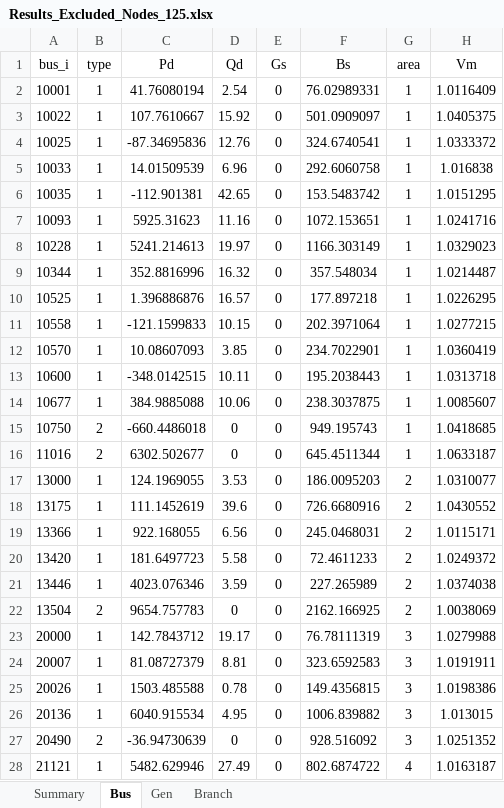
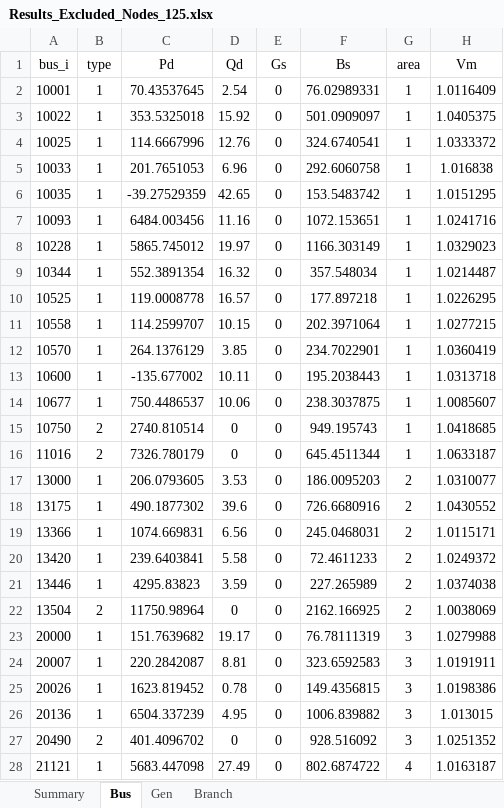
Before and after one commit to romulus97/IM3-GO-WEST, an Excel workbook: Open_topology/WECC/Results_Excluded_Nodes_125.xlsx, sheet Bus, drawn as a sheet; only a part is shown; values as stored, in another font and other column widths than the file's, no borders; the diff covers the shown part only; the diff names each change by its address in the sheet, - before the commit and + after, or states it on an @@ line.

```diff
--- a/Open_topology/WECC/Results_Excluded_Nodes_125.xlsx (sheet Bus)
+++ b/Open_topology/WECC/Results_Excluded_Nodes_125.xlsx (sheet Bus)
-C2 (Pd): 41.76080194
+C2 (Pd): 70.43537645
-C3 (Pd): 107.7610667
+C3 (Pd): 353.5325018
-C4 (Pd): -87.34695836
+C4 (Pd): 114.6667996
-C5 (Pd): 14.01509539
+C5 (Pd): 201.7651053
-C6 (Pd): -112.901381
+C6 (Pd): -39.27529359
-C7 (Pd): 5925.31623
+C7 (Pd): 6484.003456
-C8 (Pd): 5241.214613
+C8 (Pd): 5865.745012
-C9 (Pd): 352.8816996
+C9 (Pd): 552.3891354
-C10 (Pd): 1.396886876
+C10 (Pd): 119.0008778
-C11 (Pd): -121.1599833
+C11 (Pd): 114.2599707
-C12 (Pd): 10.08607093
+C12 (Pd): 264.1376129
-C13 (Pd): -348.0142515
+C13 (Pd): -135.677002
-C14 (Pd): 384.9885088
+C14 (Pd): 750.4486537
-C15 (Pd): -660.4486018
+C15 (Pd): 2740.810514
-C16 (Pd): 6302.502677
+C16 (Pd): 7326.780179
-C17 (Pd): 124.1969055
+C17 (Pd): 206.0793605
-C18 (Pd): 111.1452619
+C18 (Pd): 490.1877302
-C19 (Pd): 922.168055
+C19 (Pd): 1074.669831
-C20 (Pd): 181.6497723
+C20 (Pd): 239.6403841
-C21 (Pd): 4023.076346
+C21 (Pd): 4295.83823
-C22 (Pd): 9654.757783
+C22 (Pd): 11750.98964
-C23 (Pd): 142.7843712
+C23 (Pd): 151.7639682
-C24 (Pd): 81.08727379
+C24 (Pd): 220.2842087
-C25 (Pd): 1503.485588
+C25 (Pd): 1623.819452
-C26 (Pd): 6040.915534
+C26 (Pd): 6504.337239
-C27 (Pd): -36.94730639
+C27 (Pd): 401.4096702
-C28 (Pd): 5482.629946
+C28 (Pd): 5683.447098
```
Also changed, not shown: 98 edited cells elsewhere in this sheet, sheet Gen, Open_topology/WECC/Results_Excluded_Nodes_150.xlsx, Open_topology/WECC/Results_Excluded_Nodes_175.xlsx, 7 other files.
